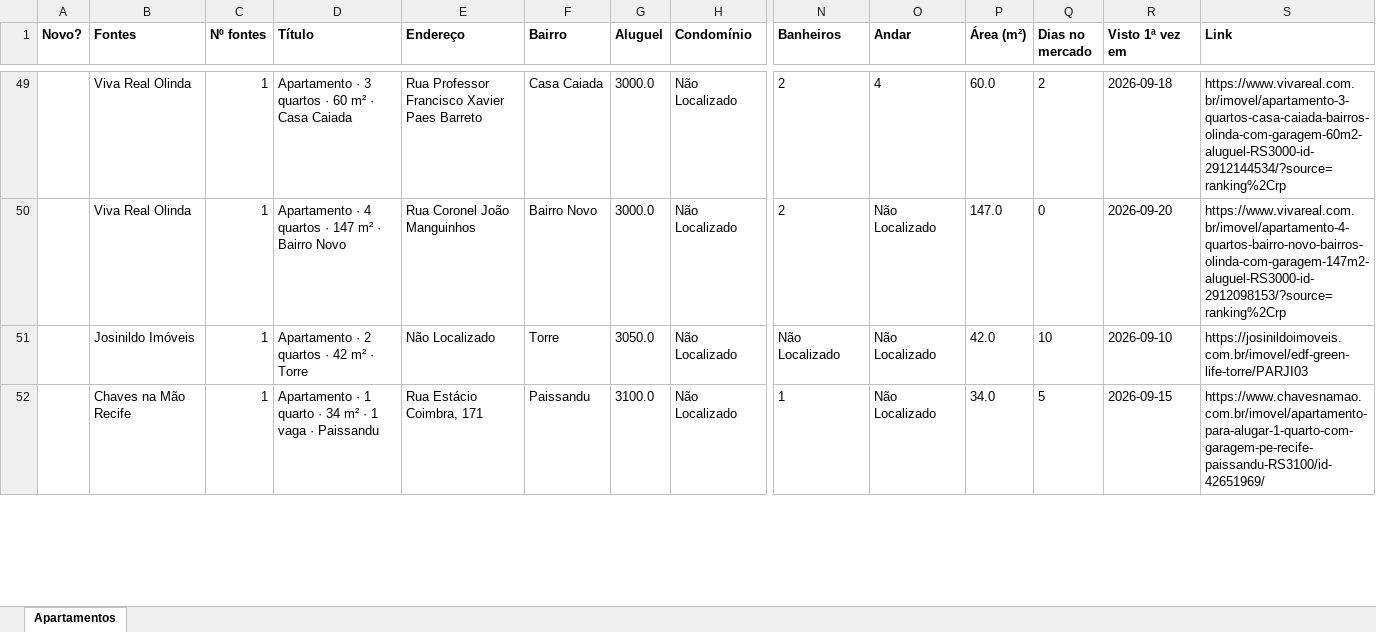
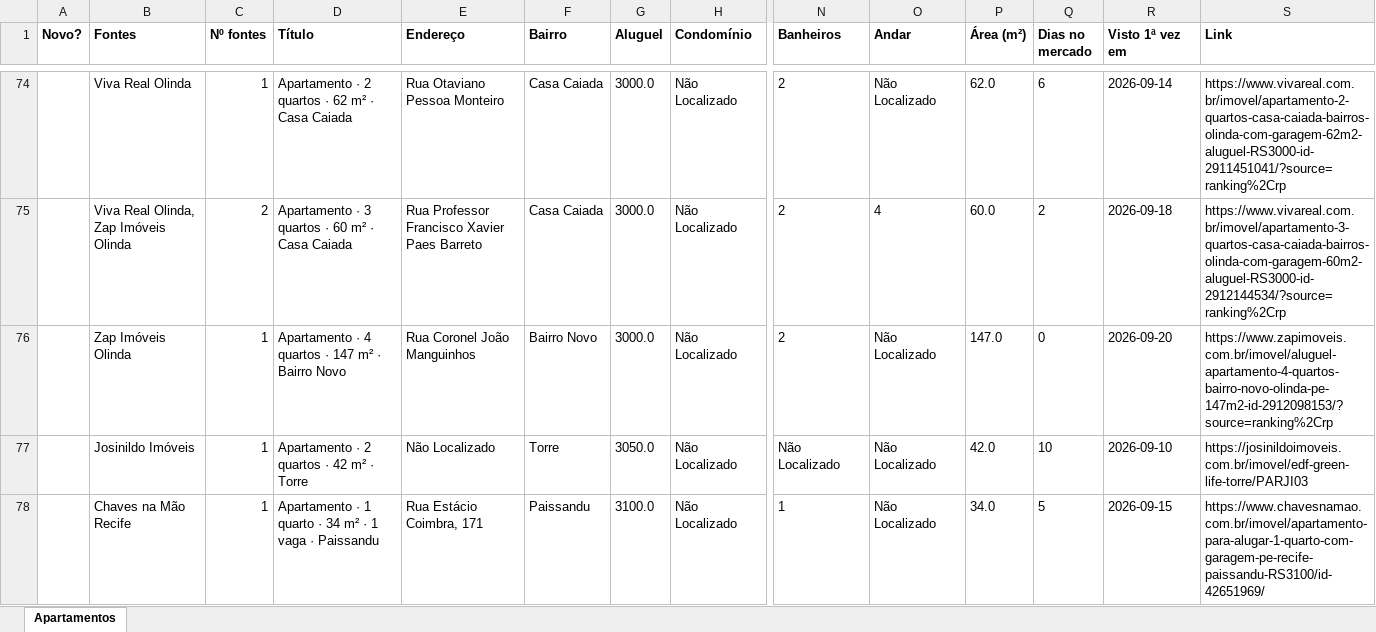
Before and after one commit to jlfig13/busca-imovel, an Excel workbook: saida/apartamentos.xlsx, sheet Apartamentos, drawn as a sheet; only a part is shown, gaps mark what is left out; values as stored, in another font and other column widths than the file's, no borders; addresses are those after the commit; rows hold the shown columns only; the diff covers the shown part only; the diff names each change by its address in the sheet, - before the commit and + after, or states it on an @@ line.

```diff
--- a/saida/apartamentos.xlsx (sheet Apartamentos)
+++ b/saida/apartamentos.xlsx (sheet Apartamentos)
+row 74:  | Viva Real Olinda | 1 | Apartamento · 2 quartos · 62 m² · Casa Caiada | Rua Otaviano Pessoa Monteiro | Casa Caiada | 3000.0 | Não Localizado | 2 | Não Localizado | 62.0 | 6 | 2026-09-14 | https://www.vivareal.com.br/imovel/apartamento-2-quartos-casa-caiada-bairros-olinda-com-garagem-62m2-aluguel-RS3000-id-2911451041/?source=ranking%2Crp
-B75 (Fontes): Viva Real Olinda
+B75 (Fontes): Viva Real Olinda, Zap Imóveis Olinda
-C75 (Nº fontes): 1
+C75 (Nº fontes): 2
-B76 (Fontes): Viva Real Olinda
+B76 (Fontes): Zap Imóveis Olinda
-S76 (Link): https://www.vivareal.com.br/imovel/apartamento-4-quartos-bairro-novo-bairros-olinda-com-garagem-147m2-aluguel-RS3000-id-2912098153/?source=ranking%2Crp
+S76 (Link): https://www.zapimoveis.com.br/imovel/aluguel-apartamento-4-quartos-bairro-novo-olinda-pe-147m2-id-2912098153/?source=ranking%2Crp
```
Also changed, not shown: 51 added rows, 5 removed rows and 102 edited cells elsewhere in this sheet, 1 other file.
